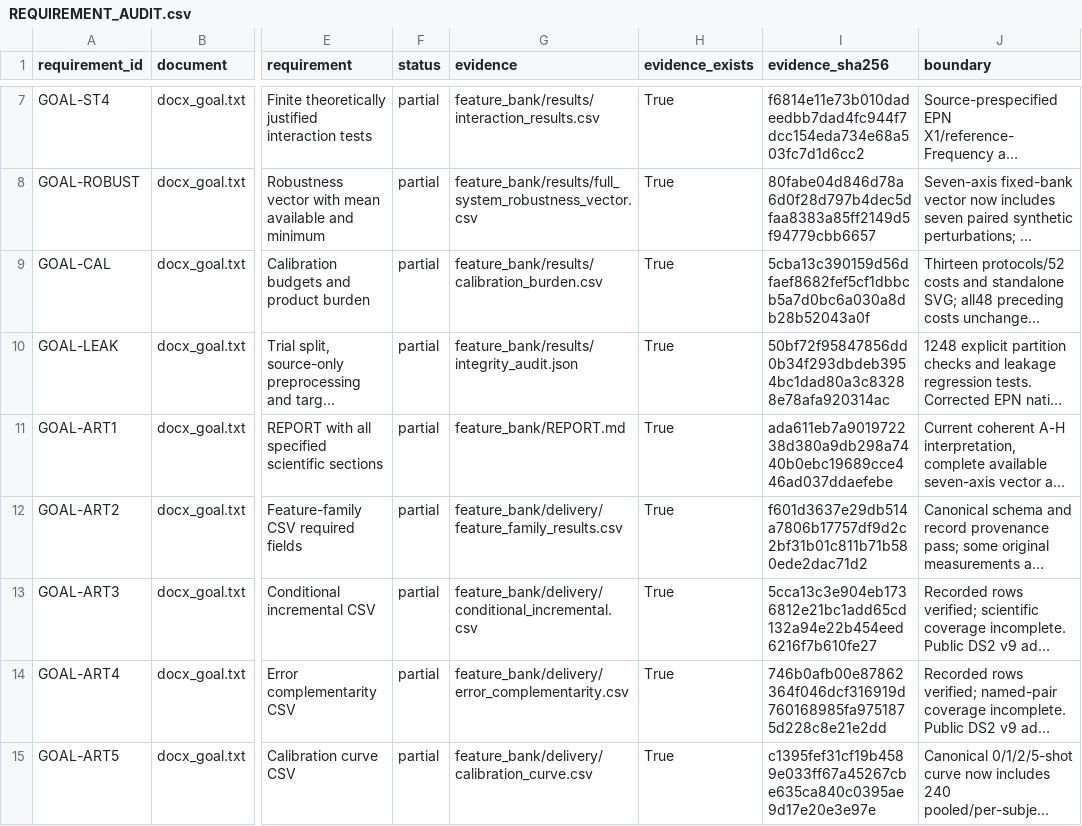
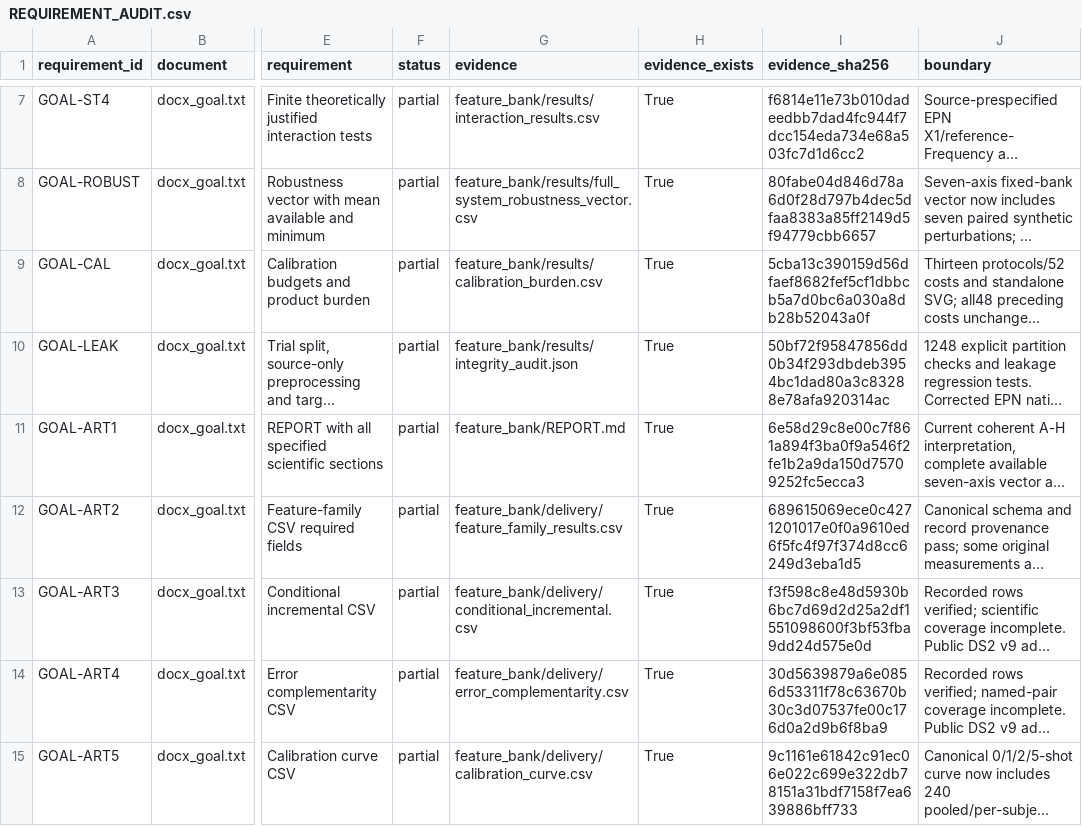
Before and after one commit to boyandong/emg-imu-human-in-the-loop, a CSV file: emgimu_classifier/feature_bank/REQUIREMENT_AUDIT.csv, drawn as a sheet; only a part is shown, gaps mark what is left out; long unchanged cells end in …; the diff covers the shown part only; the diff names each change by its address in the sheet, - before the commit and + after, or states it on an @@ line.

```diff
--- a/emgimu_classifier/feature_bank/REQUIREMENT_AUDIT.csv
+++ b/emgimu_classifier/feature_bank/REQUIREMENT_AUDIT.csv
-I11 (evidence_sha256): ada611eb7a901972238d380a9db298a7440b0ebc19689cce446ad037ddaefebe
+I11 (evidence_sha256): 6e58d29c8e00c7f861a894f3ba0f9a546f2fe1b2a9da150d75709252fc5ecca3
-I12 (evidence_sha256): f601d3637e29db514a7806b17757df9d2c2bf31b01c811b71b580ede2dac71d2
+I12 (evidence_sha256): 689615069ece0c4271201017e0f0a9610ed6f5fc4f97f374d8cc6249d3eba1d5
-I13 (evidence_sha256): 5cca13c3e904eb1736812e21bc1add65cd132a94e22b454eed6216f7b610fe27
+I13 (evidence_sha256): f3f598c8e48d5930b6bc7d69d2d25a2df1551098600f3bf53fba9dd24d575e0d
-I14 (evidence_sha256): 746b0afb00e87862364f046dcf316919d760168985fa9751875d228c8e21e2dd
+I14 (evidence_sha256): 30d5639879a6e0856d53311f78c63670b30c3d07537fe00c176d0a2d9b6f8ba9
-I15 (evidence_sha256): c1395fef31cf19b4589e033ff67a45267cbe635ca840c0395ae9d17e20e3e97e
+I15 (evidence_sha256): 9c1161e61842c91ec06e022c699e322db78151a31bdf7158f7ea639886bff733
```
Also changed, not shown: 6 edited cells elsewhere in this file, emgimu_classifier/feature_bank/DOCUMENT_SECTION_AUDIT.csv, 3 other files.
